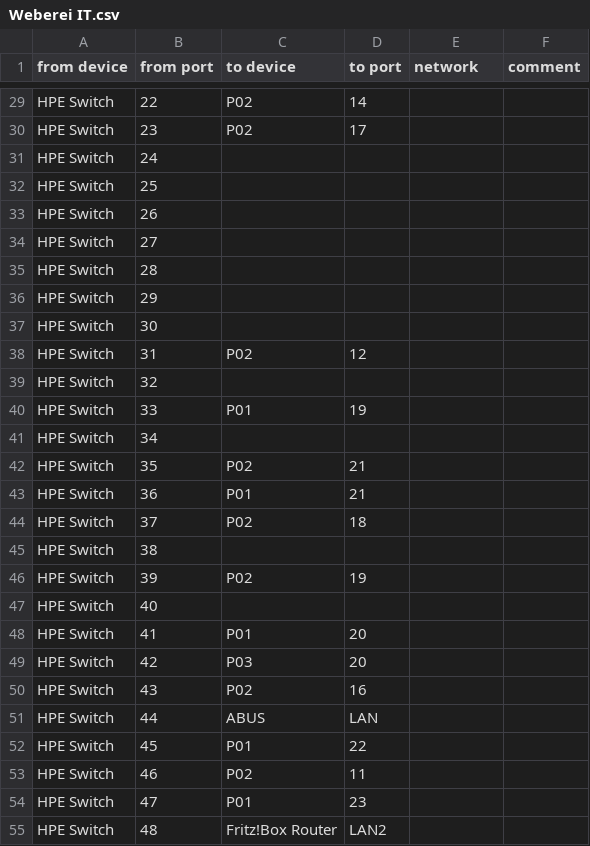
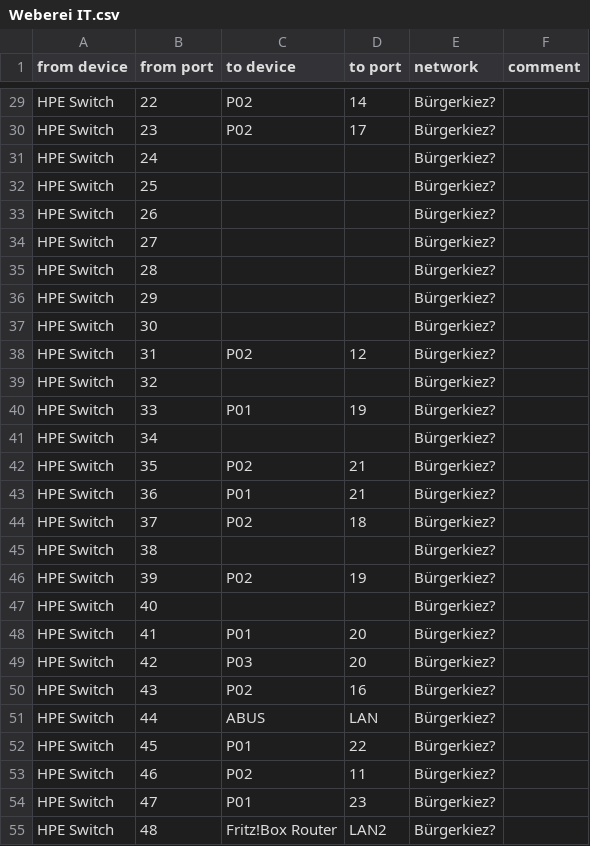
Before and after one commit to makerspace-gt/ansible-playbooks, a CSV file: Weberei IT.csv, drawn as a sheet; only a part is shown, gaps mark what is left out; the diff covers the shown part only; the diff names each change by its address in the sheet, - before the commit and + after, or states it on an @@ line.

Commit message:
add network (suggestions)

```diff
--- a/Weberei IT.csv
+++ b/Weberei IT.csv
-E29:E55 (network): (empty)
+E29:E55 (network): Bürgerkiez?
```
Also changed, not shown: 97 edited cells elsewhere in this file.
